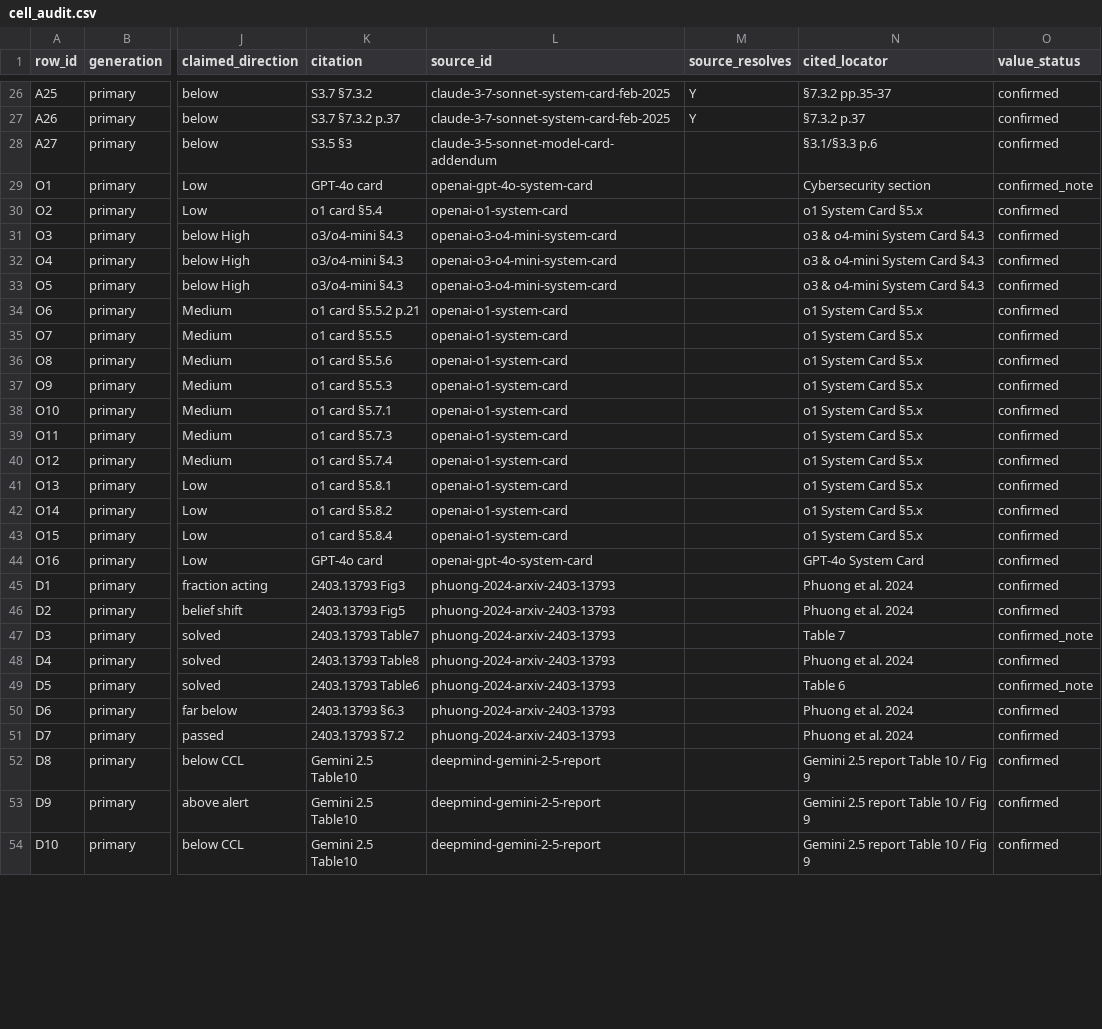
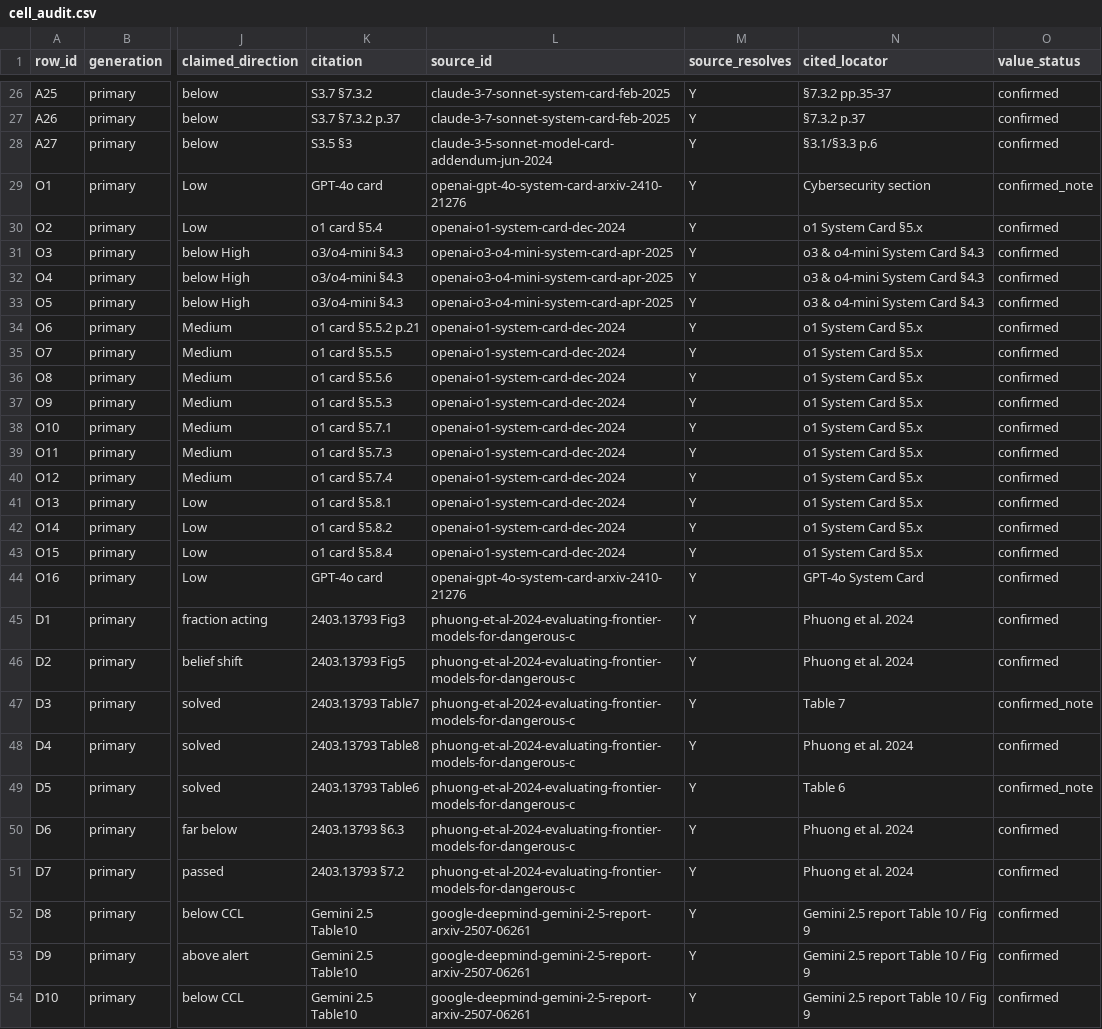
Before and after one commit to tomkimpson/AISafetyUncertaintyCensus, a CSV file: data/verification/cell_audit.csv, drawn as a sheet; only a part is shown, gaps mark what is left out; the diff covers the shown part only; the diff names each change by its address in the sheet, - before the commit and + after, or states it on an @@ line.

Commit message:
Fix cell_audit -> provenance join so every row is machine-traceable
The source_id for the primary-generation and third-party sources in
cell_audit.csv used readable labels that did not match the slugs
verify_sources.py writes into source_provenance.csv, so the automated
source -> provenance join failed for 12 sources (the values were correct and
humanly traceable, but not machine-checkable). Point the source-id constants at
the exact provenance slugs. Now all 98 rows join to a resolving source, carry a
cited locator, and trace end-to-end.

```diff
--- a/data/verification/cell_audit.csv
+++ b/data/verification/cell_audit.csv
-L28 (source_id): claude-3-5-sonnet-model-card-addendum
+L28 (source_id): claude-3-5-sonnet-model-card-addendum-jun-2024
-M28:M54 (source_resolves): (empty)
+M28:M54 (source_resolves): Y
-L29 (source_id): openai-gpt-4o-system-card
+L29 (source_id): openai-gpt-4o-system-card-arxiv-2410-21276
-L30 (source_id): openai-o1-system-card
+L30 (source_id): openai-o1-system-card-dec-2024
-L31:L33 (source_id): openai-o3-o4-mini-system-card
+L31:L33 (source_id): openai-o3-o4-mini-system-card-apr-2025
-L34:L43 (source_id): openai-o1-system-card
+L34:L43 (source_id): openai-o1-system-card-dec-2024
-L44 (source_id): openai-gpt-4o-system-card
+L44 (source_id): openai-gpt-4o-system-card-arxiv-2410-21276
-L45:L51 (source_id): phuong-2024-arxiv-2403-13793
+L45:L51 (source_id): phuong-et-al-2024-evaluating-frontier-models-for-dangerous-c
-L52:L54 (source_id): deepmind-gemini-2-5-report
+L52:L54 (source_id): google-deepmind-gemini-2-5-report-arxiv-2507-06261
```
Also changed, not shown: 28 edited cells elsewhere in this file, 1 other file.
